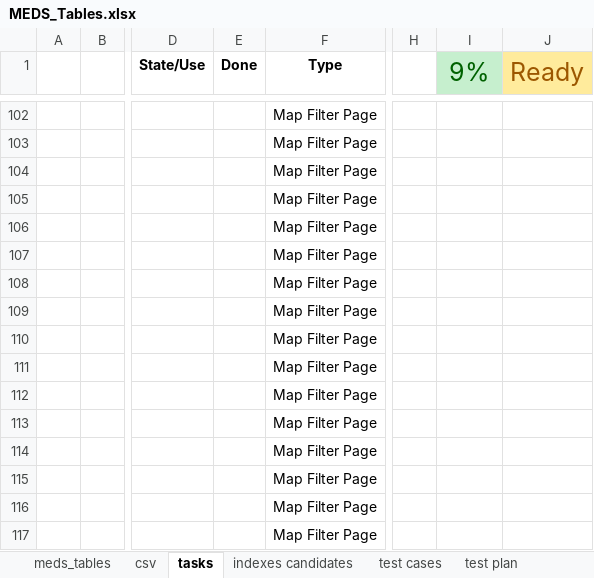
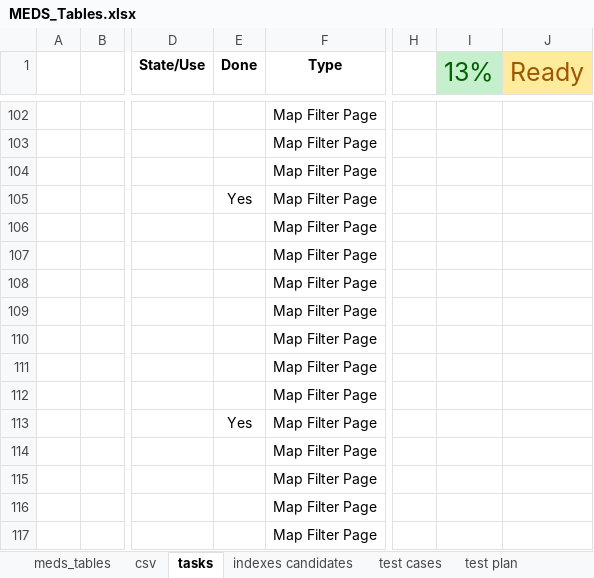
Before and after one commit to dasshieldreply/MEDS-DB, an Excel workbook: analysis/MEDS_Tables.xlsx, sheet tasks, drawn as a sheet; only a part is shown, gaps mark what is left out; values as stored, in another font and other column widths than the file's, no borders; the diff covers the shown part only; the diff names each change by its address in the sheet, - before the commit and + after, or states it on an @@ line.

```diff
--- a/analysis/MEDS_Tables.xlsx (sheet tasks)
+++ b/analysis/MEDS_Tables.xlsx (sheet tasks)
-I1: 9%
+I1: 13%
-E105 (Done): (empty)
+E105 (Done): Yes
-E113 (Done): (empty)
+E113 (Done): Yes
```
Also changed, not shown: 8 edited cells elsewhere in this sheet, 5 other files.
